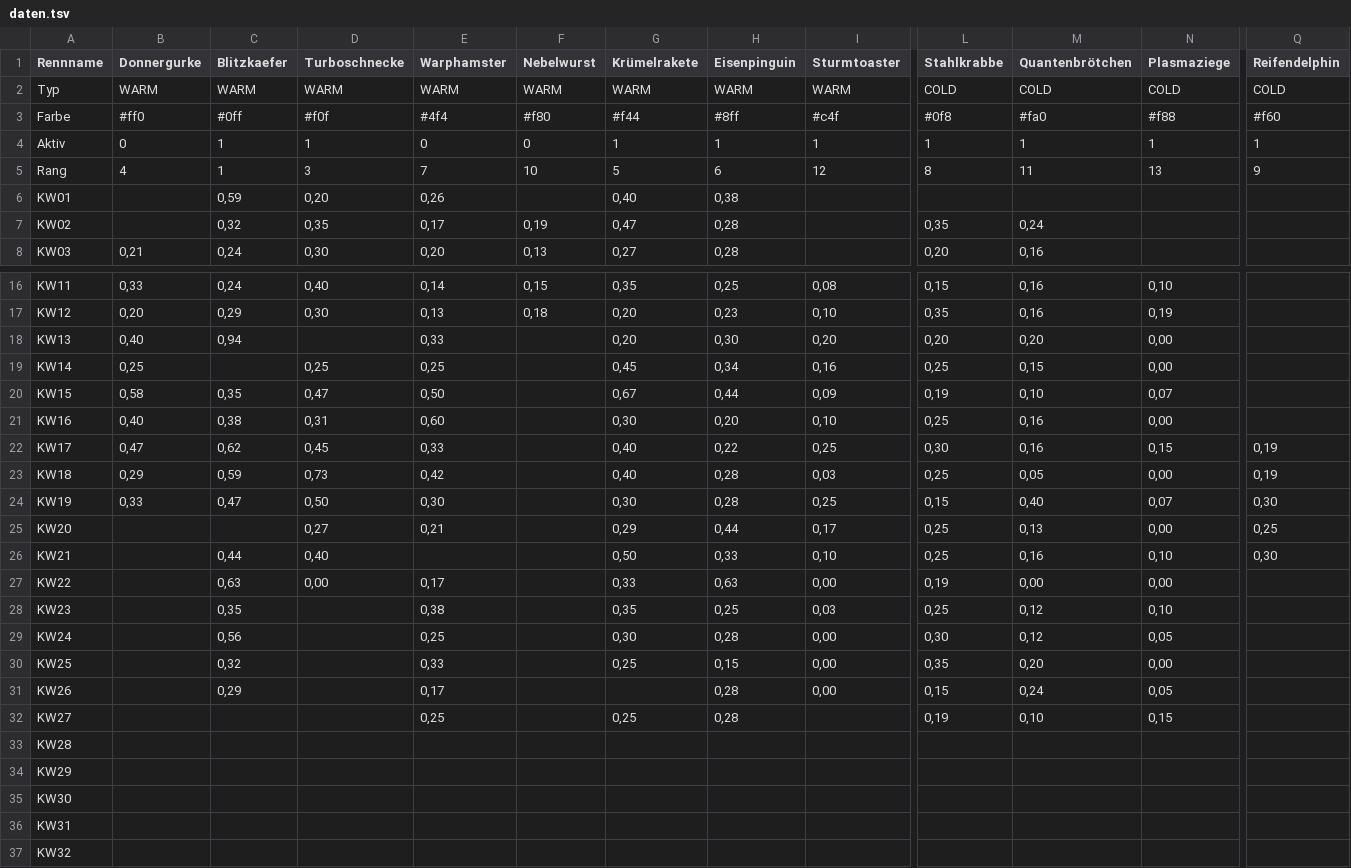
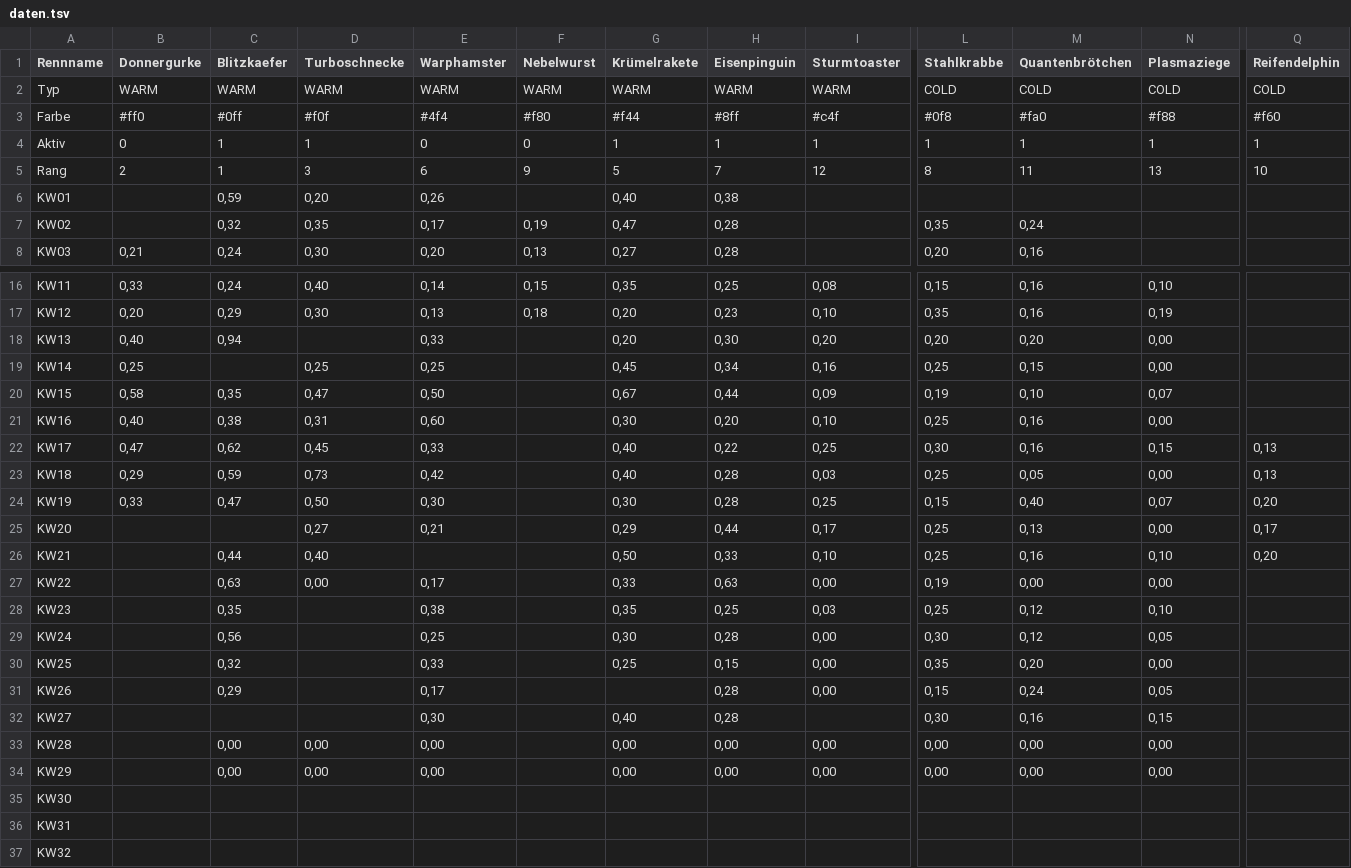
Before and after one commit to christianknoll-create/workflows, a TSV file: daten.tsv, drawn as a sheet; only a part is shown, gaps mark what is left out; the diff covers the shown part only; the diff names each change by its address in the sheet, - before the commit and + after, or states it on an @@ line.

```diff
--- a/daten.tsv
+++ b/daten.tsv
-B5 (Donnergurke): 4
+B5 (Donnergurke): 2
-E5 (Warphamster): 7
+E5 (Warphamster): 6
-F5 (Nebelwurst): 10
+F5 (Nebelwurst): 9
-H5 (Eisenpinguin): 6
+H5 (Eisenpinguin): 7
-Q5 (Reifendelphin): 9
+Q5 (Reifendelphin): 10
-Q22:Q23 (Reifendelphin): 0,19
+Q22:Q23 (Reifendelphin): 0,13
-Q24 (Reifendelphin): 0,30
+Q24 (Reifendelphin): 0,20
-Q25 (Reifendelphin): 0,25
+Q25 (Reifendelphin): 0,17
-Q26 (Reifendelphin): 0,30
+Q26 (Reifendelphin): 0,20
-E32 (Warphamster): 0,25
+E32 (Warphamster): 0,30
-G32 (Krümelrakete): 0,25
+G32 (Krümelrakete): 0,40
-L32 (Stahlkrabbe): 0,19
+L32 (Stahlkrabbe): 0,30
-M32 (Quantenbrötchen): 0,10
+M32 (Quantenbrötchen): 0,16
-C33:C34 (Blitzkaefer): (empty)
+C33:C34 (Blitzkaefer): 0,00
-D33:D34 (Turboschnecke): (empty)
+D33:D34 (Turboschnecke): 0,00
-E33:E34 (Warphamster): (empty)
+E33:E34 (Warphamster): 0,00
-G33:G34 (Krümelrakete): (empty)
+G33:G34 (Krümelrakete): 0,00
-H33:H34 (Eisenpinguin): (empty)
+H33:H34 (Eisenpinguin): 0,00
-I33:I34 (Sturmtoaster): (empty)
+I33:I34 (Sturmtoaster): 0,00
-L33:L34 (Stahlkrabbe): (empty)
+L33:L34 (Stahlkrabbe): 0,00
-M33:M34 (Quantenbrötchen): (empty)
+M33:M34 (Quantenbrötchen): 0,00
-N33:N34 (Plasmaziege): (empty)
+N33:N34 (Plasmaziege): 0,00
```
Also changed, not shown: 1 edited cell elsewhere in this file.
